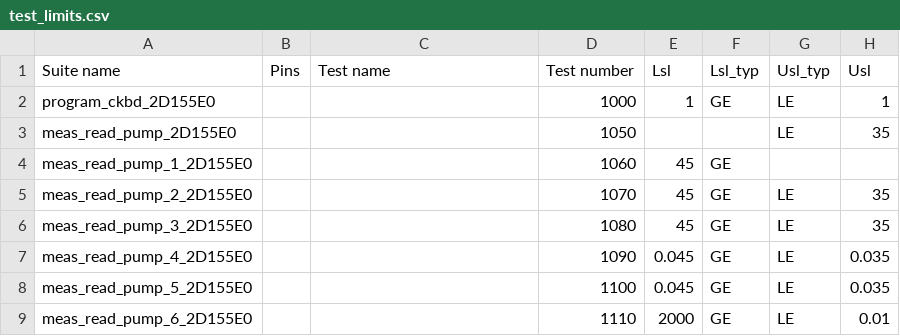
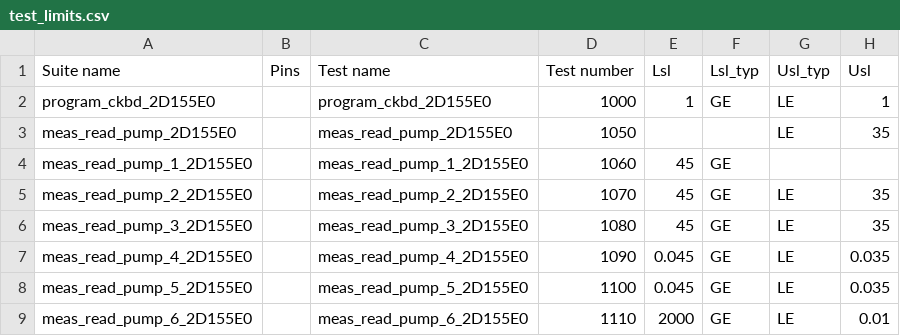
Before and after one commit to Origen-SDK/origen_testers, a CSV file: approved/v93k_limits_file/test_limits.csv, drawn as a sheet; only a part is shown; the diff names each change by its address in the sheet, - before the commit and + after, or states it on an @@ line.

Commit message:
Added initial support for limitsfile_test_modes

```diff
--- a/approved/v93k_limits_file/test_limits.csv
+++ b/approved/v93k_limits_file/test_limits.csv
-C2 (Test name): (empty)
+C2 (Test name): program_ckbd_2D155E0
-C3 (Test name): (empty)
+C3 (Test name): meas_read_pump_2D155E0
-C4 (Test name): (empty)
+C4 (Test name): meas_read_pump_1_2D155E0
-C5 (Test name): (empty)
+C5 (Test name): meas_read_pump_2_2D155E0
-C6 (Test name): (empty)
+C6 (Test name): meas_read_pump_3_2D155E0
-C7 (Test name): (empty)
+C7 (Test name): meas_read_pump_4_2D155E0
-C8 (Test name): (empty)
+C8 (Test name): meas_read_pump_5_2D155E0
-C9 (Test name): (empty)
+C9 (Test name): meas_read_pump_6_2D155E0
```
Also changed, not shown: 3 other files.
